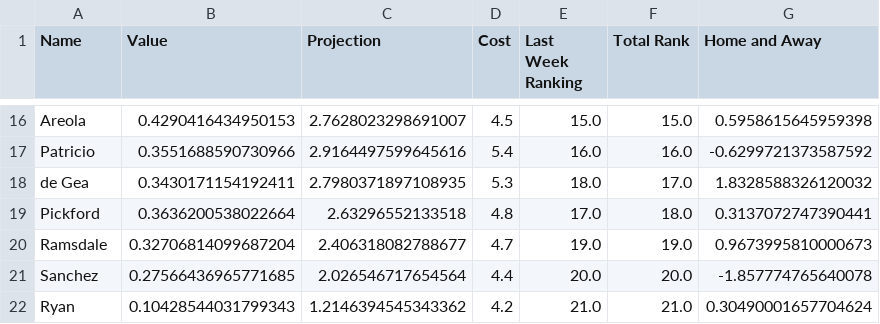
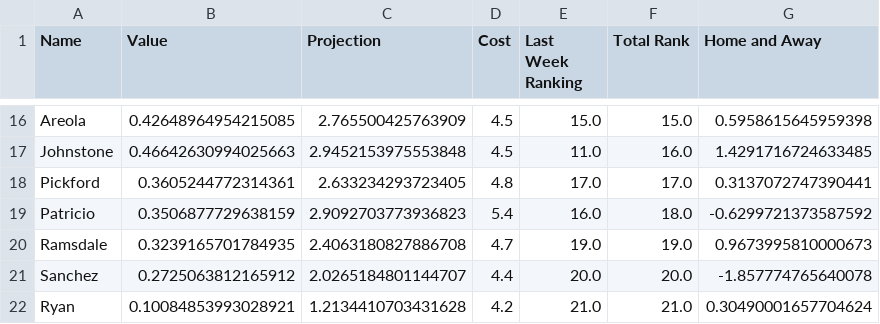
Before and after one commit to enrique-bustamante/epl, a CSV file: Rankings/GoalieRank.csv, drawn as a sheet; only a part is shown, gaps mark what is left out; removed rows and columns are numbered as before the commit, all else as after; the diff covers the shown part only; the diff names each change by its address in the sheet, - before the commit and + after, or states it on an @@ line.

```diff
--- a/Rankings/GoalieRank.csv
+++ b/Rankings/GoalieRank.csv
-B16 (Value): 0.4290416434950153
+B16 (Value): 0.42648964954215085
-C16 (Projection): 2.7628023298691007
+C16 (Projection): 2.765500425763909
-row 17: Patricio | 0.3551688590730966 | 2.9164497599645616 | 5.4 | 16.0 | 16.0 | -0.6299721373587592
-row 18: de Gea | 0.3430171154192411 | 2.7980371897108935 | 5.3 | 18.0 | 17.0 | 1.8328588326120032
+row 17: Johnstone | 0.46642630994025663 | 2.9452153975553848 | 4.5 | 11.0 | 16.0 | 1.4291716724633485
-B18 (Value): 0.3636200538022664
+B18 (Value): 0.3605244772314361
-C18 (Projection): 2.63296552133518
+C18 (Projection): 2.633234293723405
-F18 (Total Rank): 18.0
+F18 (Total Rank): 17.0
+row 19: Patricio | 0.3506877729638159 | 2.9092703773936823 | 5.4 | 16.0 | 18.0 | -0.6299721373587592
-B20 (Value): 0.32706814099687204
+B20 (Value): 0.3239165701784935
-C20 (Projection): 2.406318082788677
+C20 (Projection): 2.4063180827886708
-B21 (Value): 0.27566436965771685
+B21 (Value): 0.2725063812165912
-C21 (Projection): 2.026546717654564
+C21 (Projection): 2.0265184801144707
-B22 (Value): 0.10428544031799343
+B22 (Value): 0.10084853993028921
-C22 (Projection): 1.2146394545343362
+C22 (Projection): 1.2134410703431628
```
Also changed, not shown: 5 added rows, 5 removed rows and 25 edited cells elsewhere in this file, Rankings/DefendersRank.csv, Rankings/forwardsRank.csv, 12 other files.
